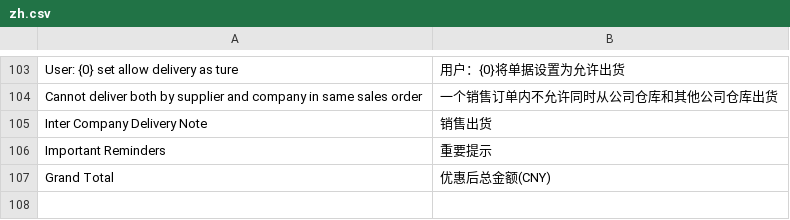
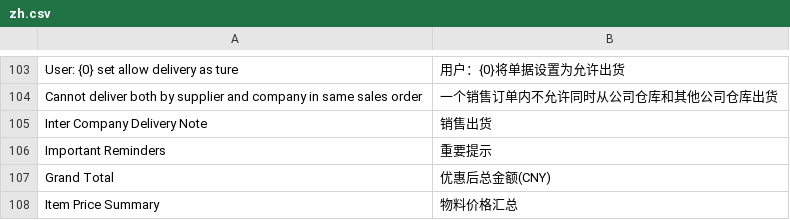
Before and after one commit to xuguim/erpnext_china_mdm, a CSV file: erpnext_china_mdm/translations/zh.csv, drawn as a sheet; only a part is shown, gaps mark what is left out; the diff names each change by its address in the sheet, - before the commit and + after, or states it on an @@ line.

Commit message:
feat: item price summary report

```diff
--- a/erpnext_china_mdm/translations/zh.csv
+++ b/erpnext_china_mdm/translations/zh.csv
+row 108: Item Price Summary | 物料价格汇总
```
Also changed, not shown: 5 other files.
